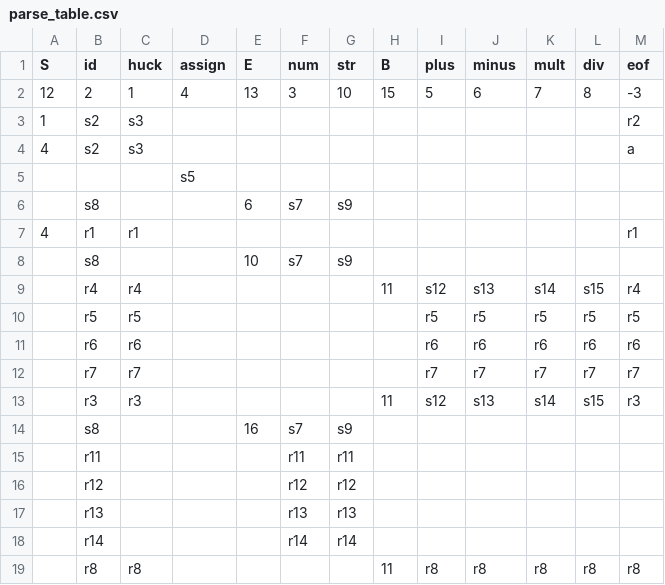
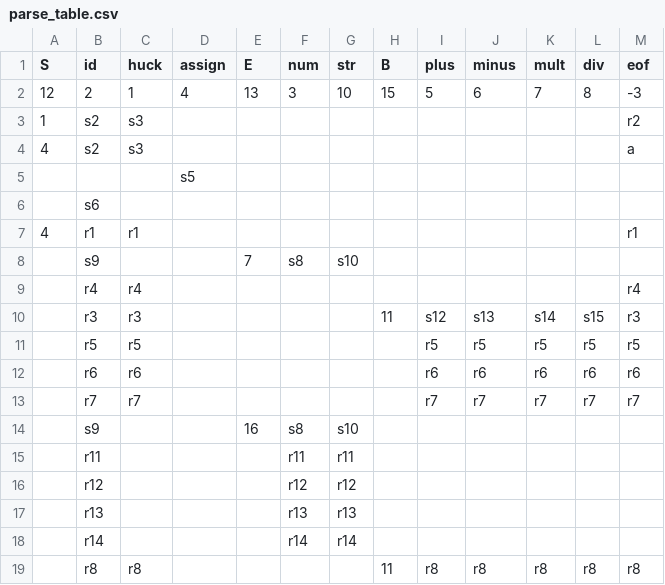
Before and after one commit to aidanwolter3/slp-compiler, a CSV file: parse_table.csv, drawn as a sheet.

```diff
--- a/parse_table.csv
+++ b/parse_table.csv
@@ -5,6 +5,7 @@ S,id,huck,assign,E,num,str,B,plus,minus,mult,div,eof
 ,,,s5,,,,,,,,,
-,s8,,,6,s7,s9,,,,,,
+,s6,,,,,,,,,,,
 4,r1,r1,,,,,,,,,,r1
-,s8,,,10,s7,s9,,,,,,
-,r4,r4,,,,,11,s12,s13,s14,s15,r4
+,s9,,,7,s8,s10,,,,,,
+,r4,r4,,,,,,,,,,r4
+,r3,r3,,,,,11,s12,s13,s14,s15,r3
 ,r5,r5,,,,,,r5,r5,r5,r5,r5
@@ -12,4 +13,3 @@ S,id,huck,assign,E,num,str,B,plus,minus,mult,div,eof
 ,r7,r7,,,,,,r7,r7,r7,r7,r7
-,r3,r3,,,,,11,s12,s13,s14,s15,r3
-,s8,,,16,s7,s9,,,,,,
+,s9,,,16,s8,s10,,,,,,
 ,r11,,,,r11,r11,,,,,,
```
Also changed, not shown: lex_table.csv, 10 other files.
